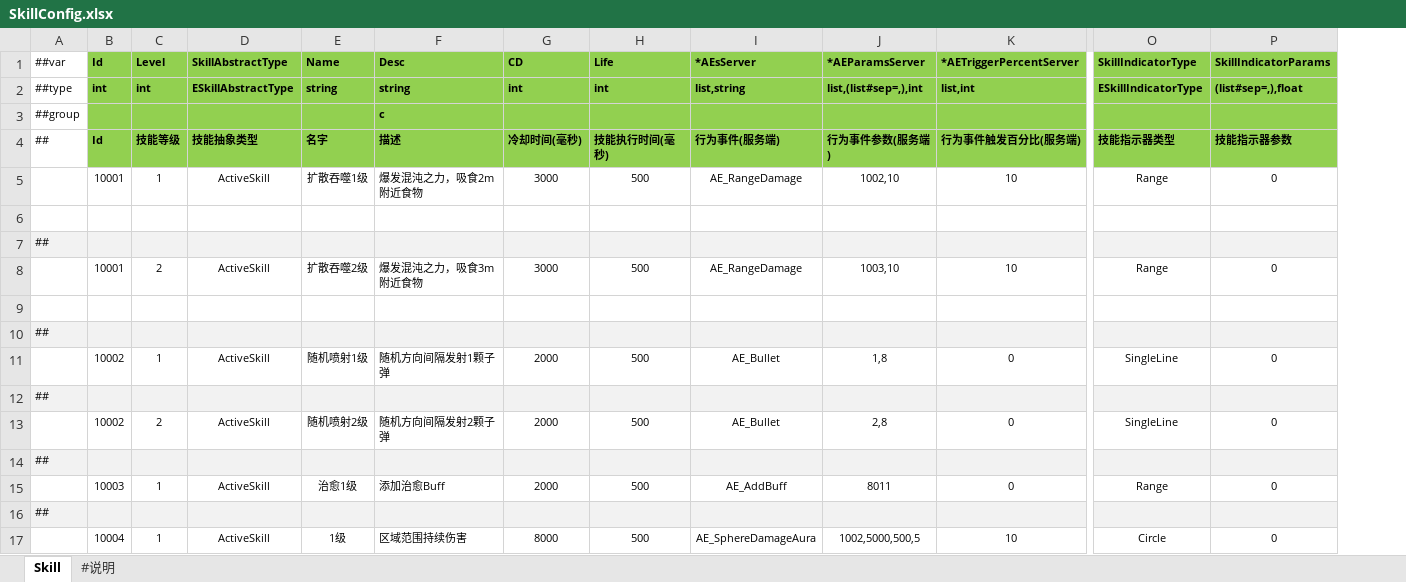
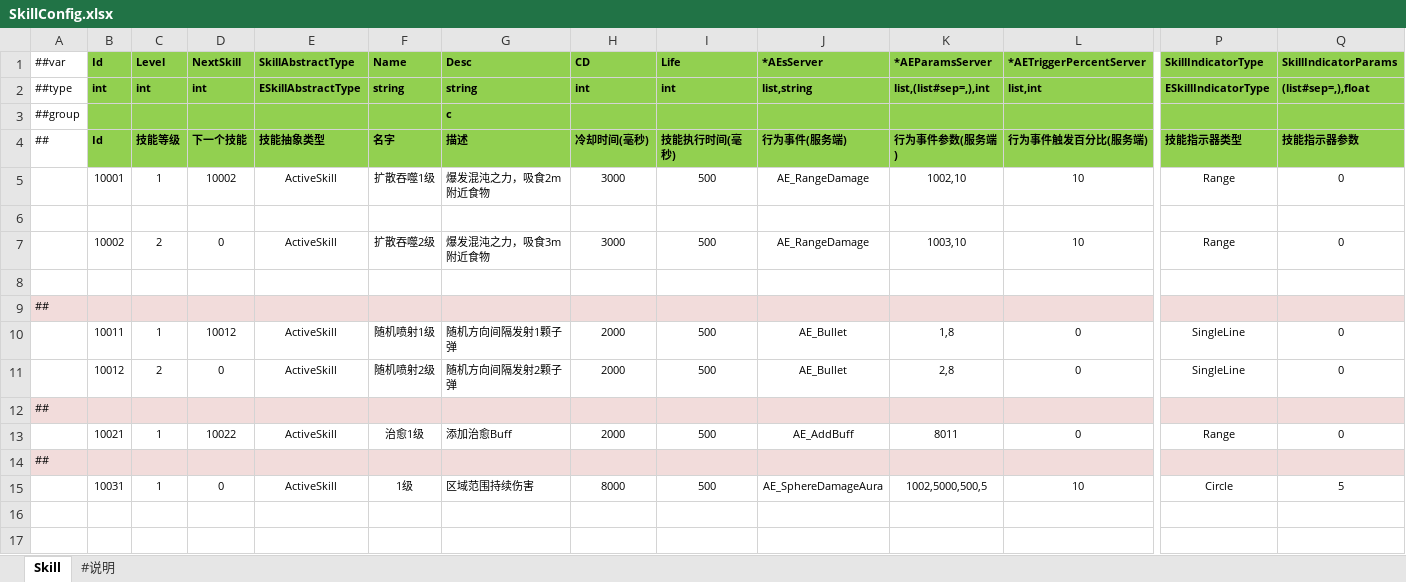
Before and after one commit to FortuneCat0v0/Zero, an Excel workbook: Unity/Assets/Config/Excel/SkillConfig.xlsx, sheet Skill, drawn as a sheet; only a part is shown, gaps mark what is left out; values as stored, in another font and other column widths than the file's, no borders; removed rows and columns are numbered as before the commit, all else as after; rows hold the shown columns only; the diff names each change by its address in the sheet, - before the commit and + after, or states it on an @@ line.

Commit message:
Skill配置表不再用Id+Level做key，调整技能，发送位置改为距离

```diff
--- a/Unity/Assets/Config/Excel/SkillConfig.xlsx (sheet Skill)
+++ b/Unity/Assets/Config/Excel/SkillConfig.xlsx (sheet Skill)
+column D (NextSkill), rows 2-10: int |  | 下一个技能 | 10002 |  | 0 |  |  | 10012; rows 13-15: 10022 |  | 0
-row 7: ##
-B7 (Id): 10001
+B7 (Id): 10002
-B10 (Id): 10002
+B10 (Id): 10011
+row 11:  | 10012 | 2 | 0 | ActiveSkill | 随机喷射2级 | 随机方向间隔发射2颗子弹 | 2000 | 500 | AE_Bullet | 2,8 | 0 | SingleLine | 0
-B13 (Id): 10002
+B13 (Id): 10021
-C13 (Level): 2
+C13 (Level): 1
-F13 (Name): 随机喷射2级
+F13 (Name): 治愈1级
-G13 (Desc): 随机方向间隔发射2颗子弹
+G13 (Desc): 添加治愈Buff
-J13 (*AEsServer): AE_Bullet
+J13 (*AEsServer): AE_AddBuff
-K13 (*AEParamsServer): 2,8
+K13 (*AEParamsServer): 8011
-P13 (SkillIndicatorType): SingleLine
+P13 (SkillIndicatorType): Range
-row 15:  | 10003 | 1 | ActiveSkill | 治愈1级 | 添加治愈Buff | 2000 | 500 | AE_AddBuff | 8011 | 0 | Range | 0
-row 16: ##
-B15 (Id): 10004
+B15 (Id): 10031
-Q15 (SkillIndicatorParams): 0
+Q15 (SkillIndicatorParams): 5
```
Also changed, not shown: Unity/Assets/Config/Excel/__tables__.xlsx, 30 other files.
